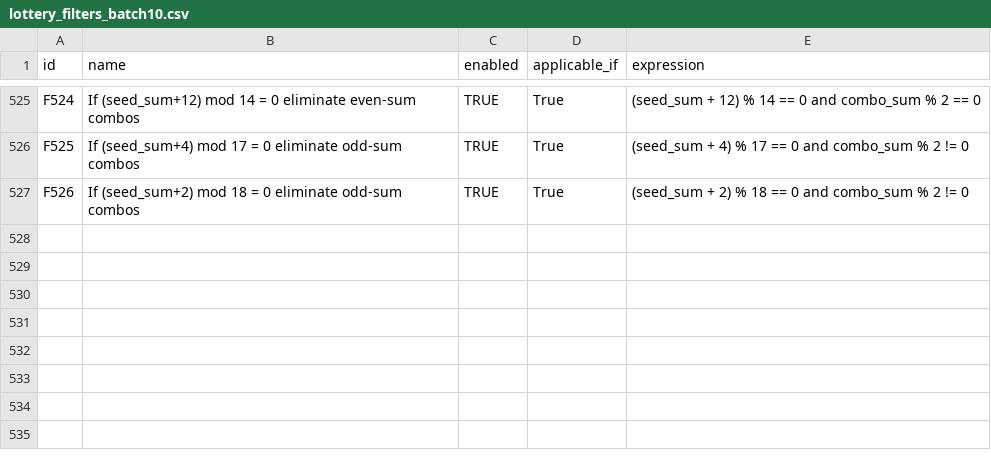
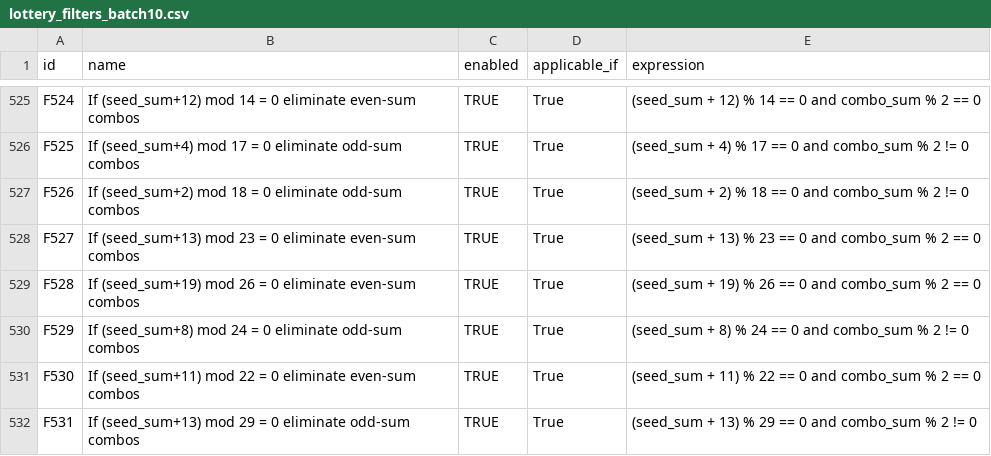
Before and after one commit to wanawin/pythonfiltertester, a CSV file: lottery_filters_batch10.csv, drawn as a sheet; only a part is shown, gaps mark what is left out.

Commit message:
Update lottery_filters_batch10.csv

```diff
--- a/lottery_filters_batch10.csv
+++ b/lottery_filters_batch10.csv
@@ -527 +527,6 @@ F525,"If (seed_sum+4) mod 17 = 0 eliminate odd-sum combos",TRUE,"True","(seed_su
 F526,"If (seed_sum+2) mod 18 = 0 eliminate odd-sum combos",TRUE,"True","(seed_sum + 2) % 18 == 0 and combo_sum % 2 != 0",,,,,,,,,,
+F527,"If (seed_sum+13) mod 23 = 0 eliminate even-sum combos",TRUE,"True","(seed_sum + 13) % 23 == 0 and combo_sum % 2 == 0",,,,,,,,,,
+F528,"If (seed_sum+19) mod 26 = 0 eliminate even-sum combos",TRUE,"True","(seed_sum + 19) % 26 == 0 and combo_sum % 2 == 0",,,,,,,,,,
+F529,"If (seed_sum+8) mod 24 = 0 eliminate odd-sum combos",TRUE,"True","(seed_sum + 8) % 24 == 0 and combo_sum % 2 != 0",,,,,,,,,,
+F530,"If (seed_sum+11) mod 22 = 0 eliminate even-sum combos",TRUE,"True","(seed_sum + 11) % 22 == 0 and combo_sum % 2 == 0",,,,,,,,,,
+F531,"If (seed_sum+13) mod 29 = 0 eliminate odd-sum combos",TRUE,"True","(seed_sum + 13) % 29 == 0 and combo_sum % 2 != 0",,,,,,,,,,
```
